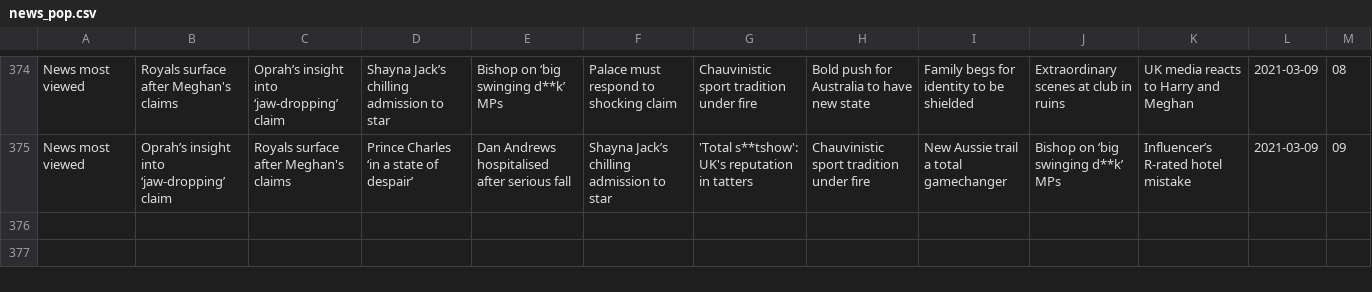
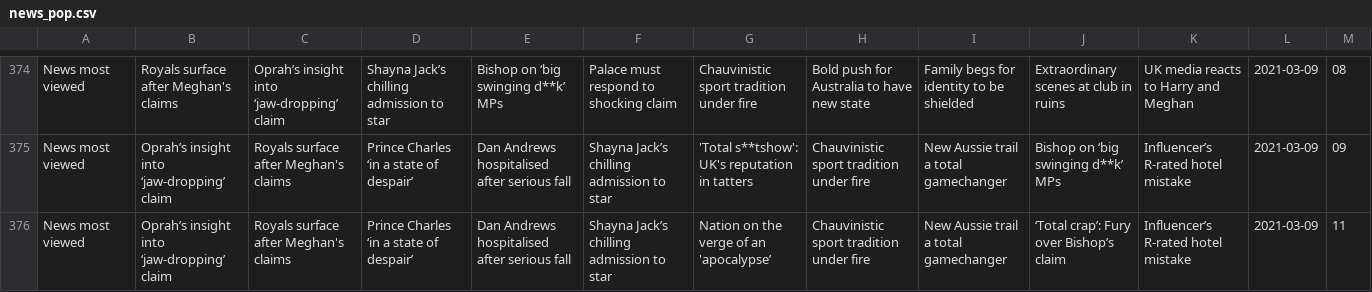
Before and after one commit to joshnicholas/trends, a CSV file: data/news_pop.csv, drawn as a sheet; only a part is shown, gaps mark what is left out; the diff names each change by its address in the sheet, - before the commit and + after, or states it on an @@ line.

Commit message:
Latest data: Tue Mar  9 01:10:40 UTC 2021

```diff
--- a/data/news_pop.csv
+++ b/data/news_pop.csv
+row 376: News most viewed | Oprah’s insight into ‘jaw-dropping’ claim | Royals surface after Meghan's claims | Prince Charles ‘in a state of despair’ | Dan Andrews hospitalised after serious fall | Shayna Jack’s chilling admission to star | Nation on the verge of an 'apocalypse’ | Chauvinistic sport tradition under fire | New Aussie trail a total gamechanger | ‘Total crap’: Fury over Bishop’s claim | Influencer’s R-rated hotel mistake | 2021-03-09 | 11
```
